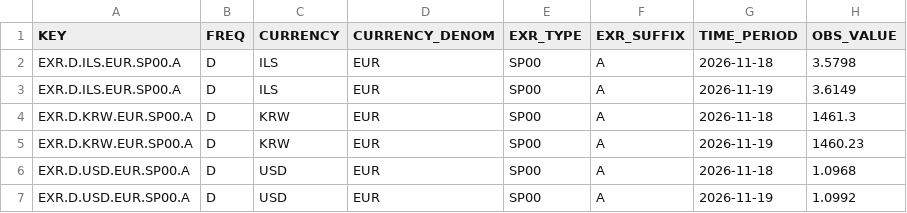
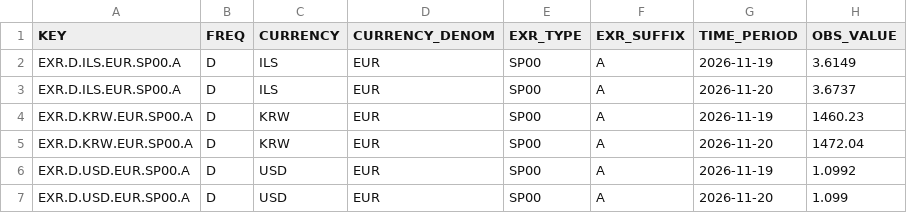
Before and after one commit to kool277/iqtisod, a CSV file: archive/2026-11-20/ecb.csv, drawn as a sheet.

```diff
--- a/archive/2026-11-20/ecb.csv
+++ b/archive/2026-11-20/ecb.csv
@@ -1,7 +1,7 @@
 KEY,FREQ,CURRENCY,CURRENCY_DENOM,EXR_TYPE,EXR_SUFFIX,TIME_PERIOD,OBS_VALUE
-EXR.D.ILS.EUR.SP00.A,D,ILS,EUR,SP00,A,2026-11-18,3.5798
 EXR.D.ILS.EUR.SP00.A,D,ILS,EUR,SP00,A,2026-11-19,3.6149
-EXR.D.KRW.EUR.SP00.A,D,KRW,EUR,SP00,A,2026-11-18,1461.3
+EXR.D.ILS.EUR.SP00.A,D,ILS,EUR,SP00,A,2026-11-20,3.6737
 EXR.D.KRW.EUR.SP00.A,D,KRW,EUR,SP00,A,2026-11-19,1460.23
-EXR.D.USD.EUR.SP00.A,D,USD,EUR,SP00,A,2026-11-18,1.0968
+EXR.D.KRW.EUR.SP00.A,D,KRW,EUR,SP00,A,2026-11-20,1472.04
 EXR.D.USD.EUR.SP00.A,D,USD,EUR,SP00,A,2026-11-19,1.0992
+EXR.D.USD.EUR.SP00.A,D,USD,EUR,SP00,A,2026-11-20,1.099
```
Also changed, not shown: 4 other files.
